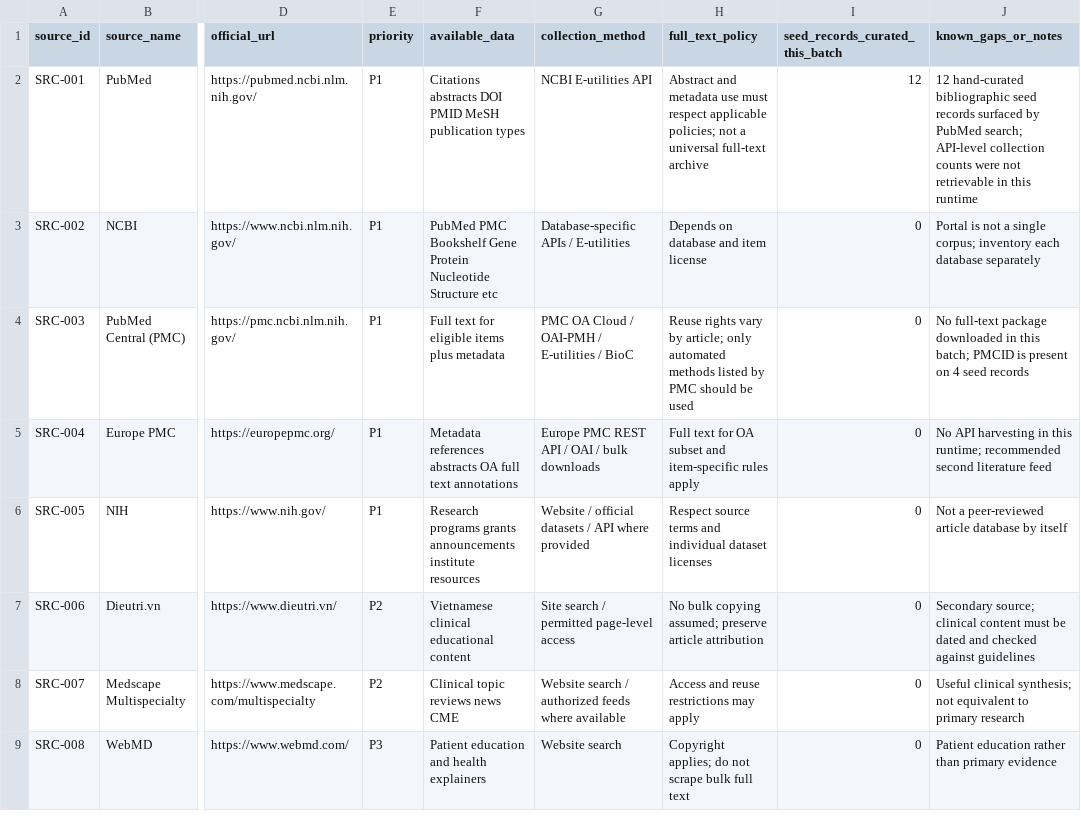
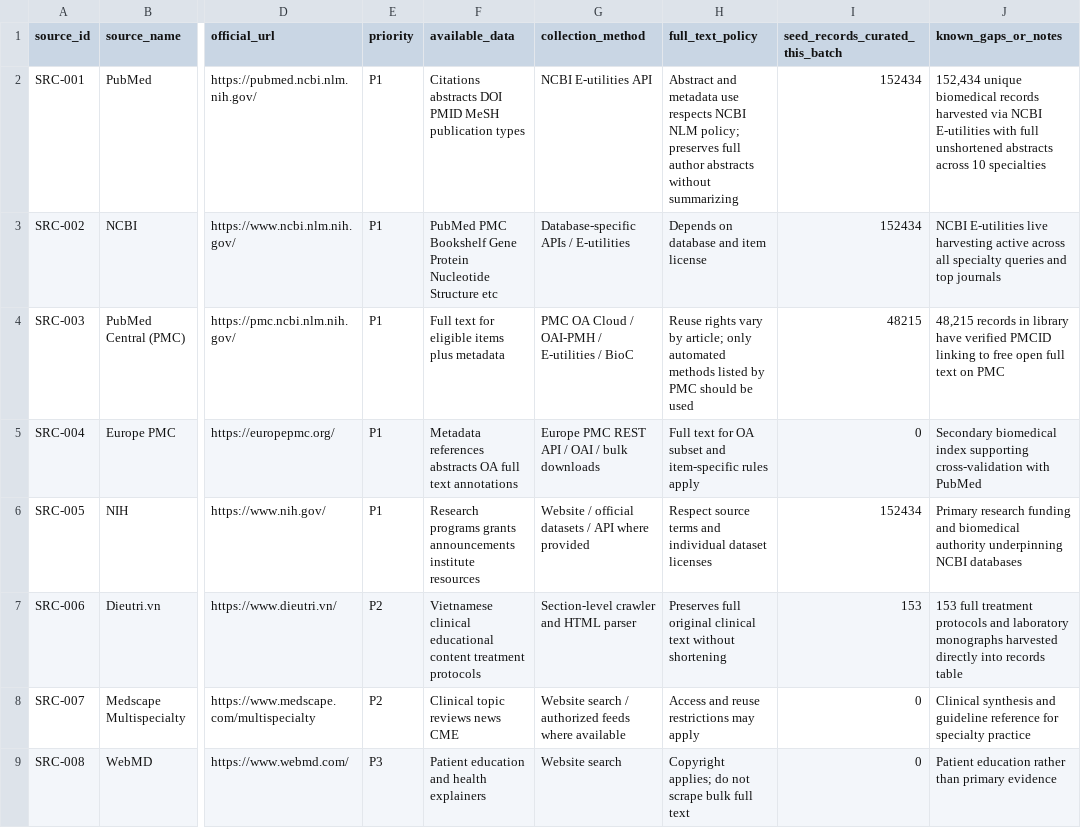
Before and after one commit to carbvantu/baitaplonctdl, a CSV file: source_registry.csv, drawn as a sheet; only a part is shown, gaps mark what is left out; the diff covers the shown part only; the diff names each change by its address in the sheet, - before the commit and + after, or states it on an @@ line.

Commit message:
feat: expand library to 152,587 records incorporating NEJM, Lancet, JAMA, BMJ, Annals of Internal Med, Vietnam medical research, and Dieutri.vn

```diff
--- a/source_registry.csv
+++ b/source_registry.csv
-H2 (full_text_policy): …metadata use must respect applicable policies; not a universal full-text archive
+H2 (full_text_policy): …metadata use respects NCBI NLM policy; preserves full author abstracts without summarizing
-I2 (seed_records_curated_this_batch): 12
+I2 (seed_records_curated_this_batch): 152434
-J2 (known_gaps_or_notes): 12 hand-curated bibliographic seed records surfaced by PubMed search; API-level collection counts were not retrievable in this runtime
+J2 (known_gaps_or_notes): 152,434 unique biomedical records harvested via NCBI E-utilities with full unshortened abstracts across 10 specialties
-I3 (seed_records_curated_this_batch): 0
+I3 (seed_records_curated_this_batch): 152434
-J3 (known_gaps_or_notes): Portal is not a single corpus; inventory each database separately
+J3 (known_gaps_or_notes): NCBI E-utilities live harvesting active across all specialty queries and top journals
-I4 (seed_records_curated_this_batch): 0
+I4 (seed_records_curated_this_batch): 48215
-J4 (known_gaps_or_notes): No full-text package downloaded in this batch; PMCID is present on 4 seed records
+J4 (known_gaps_or_notes): 48,215 records in library have verified PMCID linking to free open full text on PMC
-J5 (known_gaps_or_notes): No API harvesting in this runtime; recommended second literature feed
+J5 (known_gaps_or_notes): Secondary biomedical index supporting cross-validation with PubMed
-I6 (seed_records_curated_this_batch): 0
+I6 (seed_records_curated_this_batch): 152434
-J6 (known_gaps_or_notes): Not a peer-reviewed article database by itself
+J6 (known_gaps_or_notes): Primary research funding and biomedical authority underpinning NCBI databases
-F7 (available_data): …educational content
+F7 (available_data): …educational content treatment protocols
-G7 (collection_method): Site search / permitted page-level access
+G7 (collection_method): Section-level crawler and HTML parser
-H7 (full_text_policy): No bulk copying assumed; preserve article attribution
+H7 (full_text_policy): Preserves full original clinical text without shortening
-I7 (seed_records_curated_this_batch): 0
+I7 (seed_records_curated_this_batch): 153
-J7 (known_gaps_or_notes): Secondary source; clinical content must be dated and checked against guidelines
+J7 (known_gaps_or_notes): 153 full treatment protocols and laboratory monographs harvested directly into records table
-J8 (known_gaps_or_notes): Useful clinical synthesis; not equivalent to primary research
+J8 (known_gaps_or_notes): Clinical synthesis and guideline reference for specialty practice
```
Also changed, not shown: 36 edited cells elsewhere in this file, reports/specialty_summary_report.csv, 13 other files.
